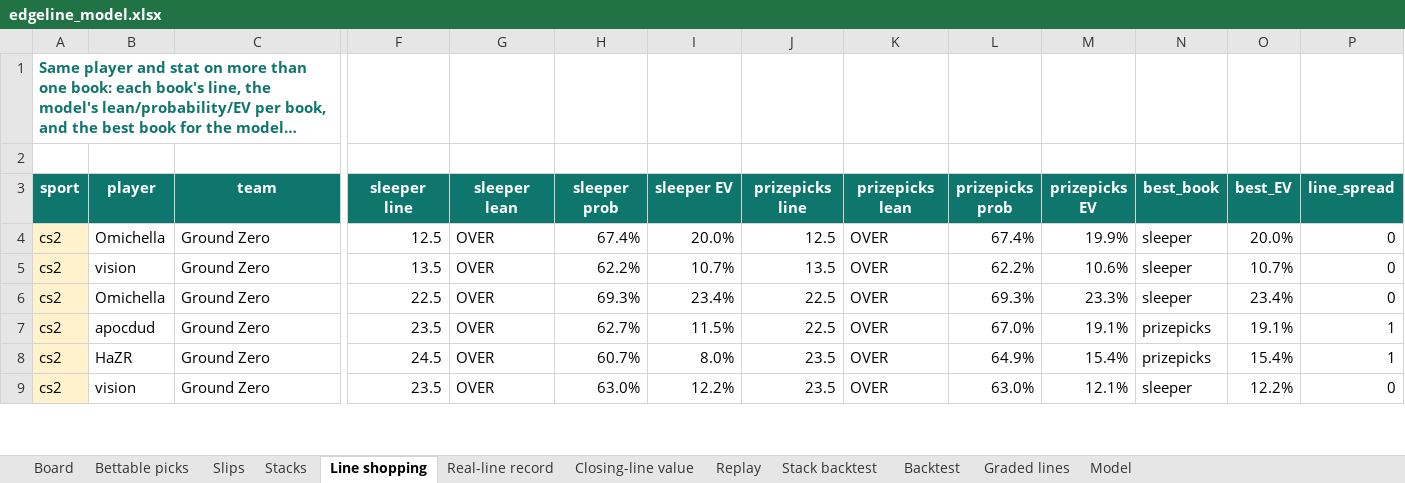
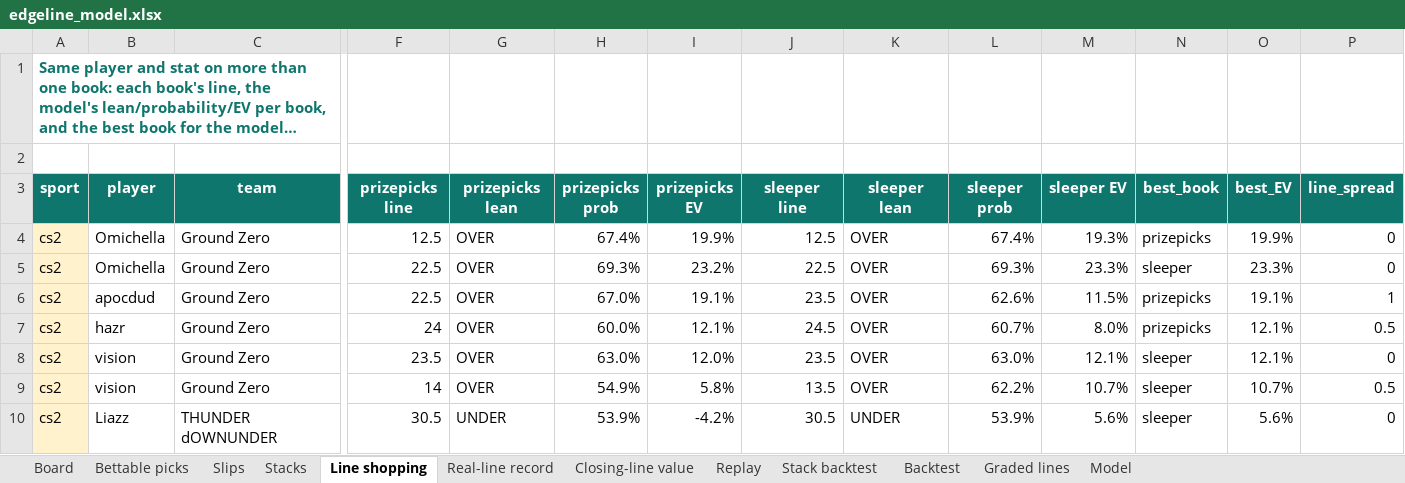
Before and after one commit to vppbuisiness-boop/onboardedagent, an Excel workbook: data/exports/edgeline_model.xlsx, sheet Line shopping, drawn as a sheet; only a part is shown, gaps mark what is left out; long unchanged cells end in …; values as stored, in another font and other column widths than the file's, no borders; removed rows and columns are numbered as before the commit, all else as after; rows hold the shown columns only; the diff covers the shown part only; the diff names each change by its address in the sheet, - before the commit and + after, or states it on an @@ line.

```diff
--- a/data/exports/edgeline_model.xlsx (sheet Line shopping)
+++ b/data/exports/edgeline_model.xlsx (sheet Line shopping)
-F3: sleeper line
+F3: prizepicks line
-G3: sleeper lean
+G3: prizepicks lean
-H3: sleeper prob
+H3: prizepicks prob
-I3: sleeper EV
+I3: prizepicks EV
-J3: prizepicks line
+J3: sleeper line
-K3: prizepicks lean
+K3: sleeper lean
-L3: prizepicks prob
+L3: sleeper prob
-M3: prizepicks EV
+M3: sleeper EV
-I4 (prizepicks EV): 20.0%
+I4 (prizepicks EV): 19.9%
-M4 (sleeper EV): 19.9%
+M4 (sleeper EV): 19.3%
-N4 (best_book): sleeper
+N4 (best_book): prizepicks
-O4 (best_EV): 20.0%
+O4 (best_EV): 19.9%
-row 5: cs2 | vision | Ground Zero | 13.5 | OVER | 62.2% | 10.7% | 13.5 | OVER | 62.2% | 10.6% | sleeper | 10.7% | 0
-I5 (prizepicks EV): 23.4%
+I5 (prizepicks EV): 23.2%
-O5 (best_EV): 23.4%
+O5 (best_EV): 23.3%
-F6 (prizepicks line): 23.5
+F6 (prizepicks line): 22.5
-H6 (prizepicks prob): 62.7%
+H6 (prizepicks prob): 67.0%
-I6 (prizepicks EV): 11.5%
+I6 (prizepicks EV): 19.1%
-J6 (sleeper line): 22.5
+J6 (sleeper line): 23.5
-L6 (sleeper prob): 67.0%
+L6 (sleeper prob): 62.6%
-M6 (sleeper EV): 19.1%
+M6 (sleeper EV): 11.5%
-B7 (player): HaZR
+B7 (player): hazr
-F7 (prizepicks line): 24.5
+F7 (prizepicks line): 24
-H7 (prizepicks prob): 60.7%
+H7 (prizepicks prob): 60.0%
-I7 (prizepicks EV): 8.0%
+I7 (prizepicks EV): 12.1%
-J7 (sleeper line): 23.5
+J7 (sleeper line): 24.5
-L7 (sleeper prob): 64.9%
+L7 (sleeper prob): 60.7%
-M7 (sleeper EV): 15.4%
+M7 (sleeper EV): 8.0%
-O7 (best_EV): 15.4%
+O7 (best_EV): 12.1%
-P7 (line_spread): 1
+P7 (line_spread): 0.5
-I8 (prizepicks EV): 12.2%
+I8 (prizepicks EV): 12.0%
-O8 (best_EV): 12.2%
+O8 (best_EV): 12.1%
+row 9: cs2 | vision | Ground Zero | 14 | OVER | 54.9% | 5.8% | 13.5 | OVER | 62.2% | 10.7% | sleeper | 10.7% | 0.5
+row 10: cs2 | Liazz | THUNDER dOWNUNDER | 30.5 | UNDER | 53.9% | -4.2% | 30.5 | UNDER | 53.9% | 5.6% | sleeper | 5.6% | 0
```
Also changed, not shown: 5 added rows, 6 removed rows and 74 edited cells elsewhere in this sheet, sheet Board, sheet Graded lines, sheet Slips, sheet Stacks, sheet Bettable picks, sheet Real-line record, 1 more sheet, 8 other files.
